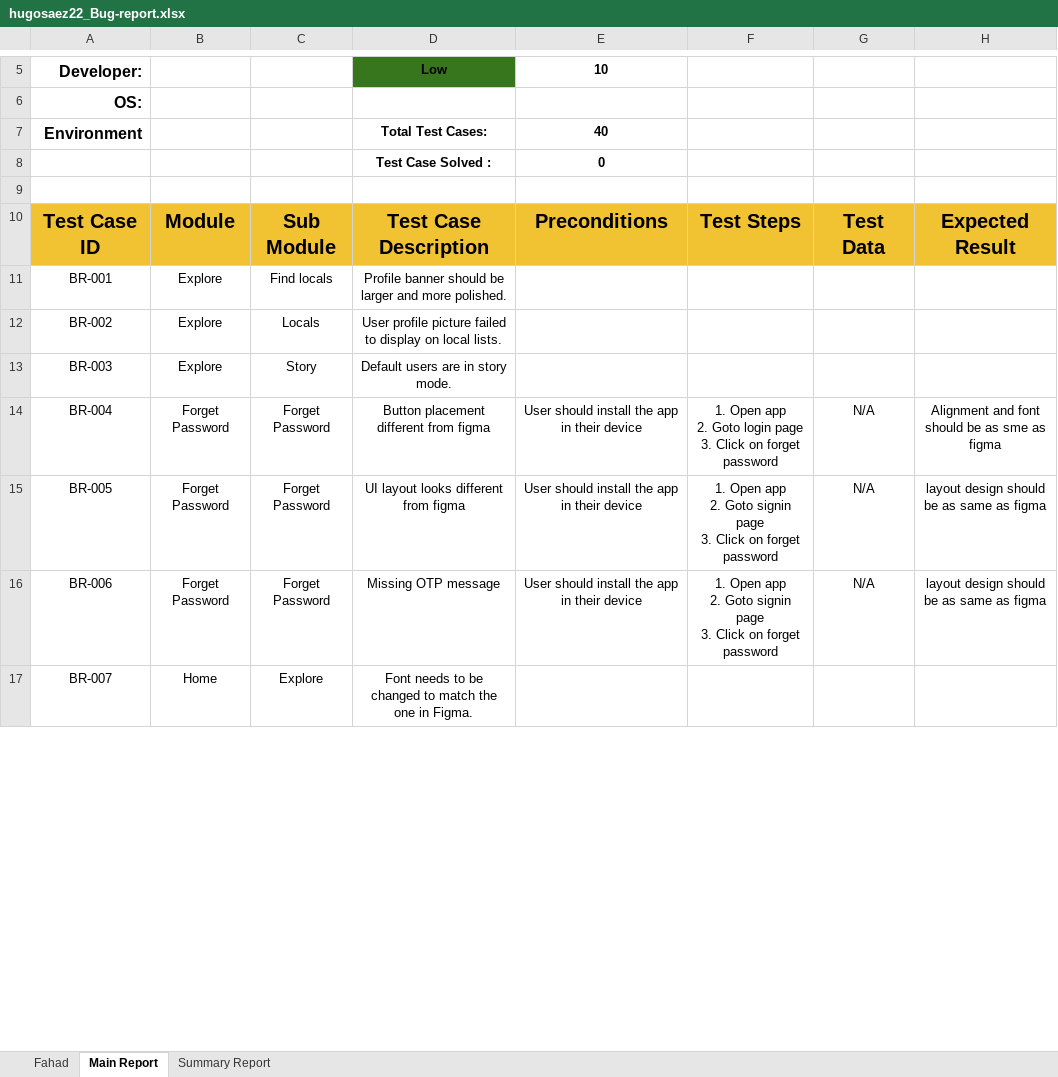
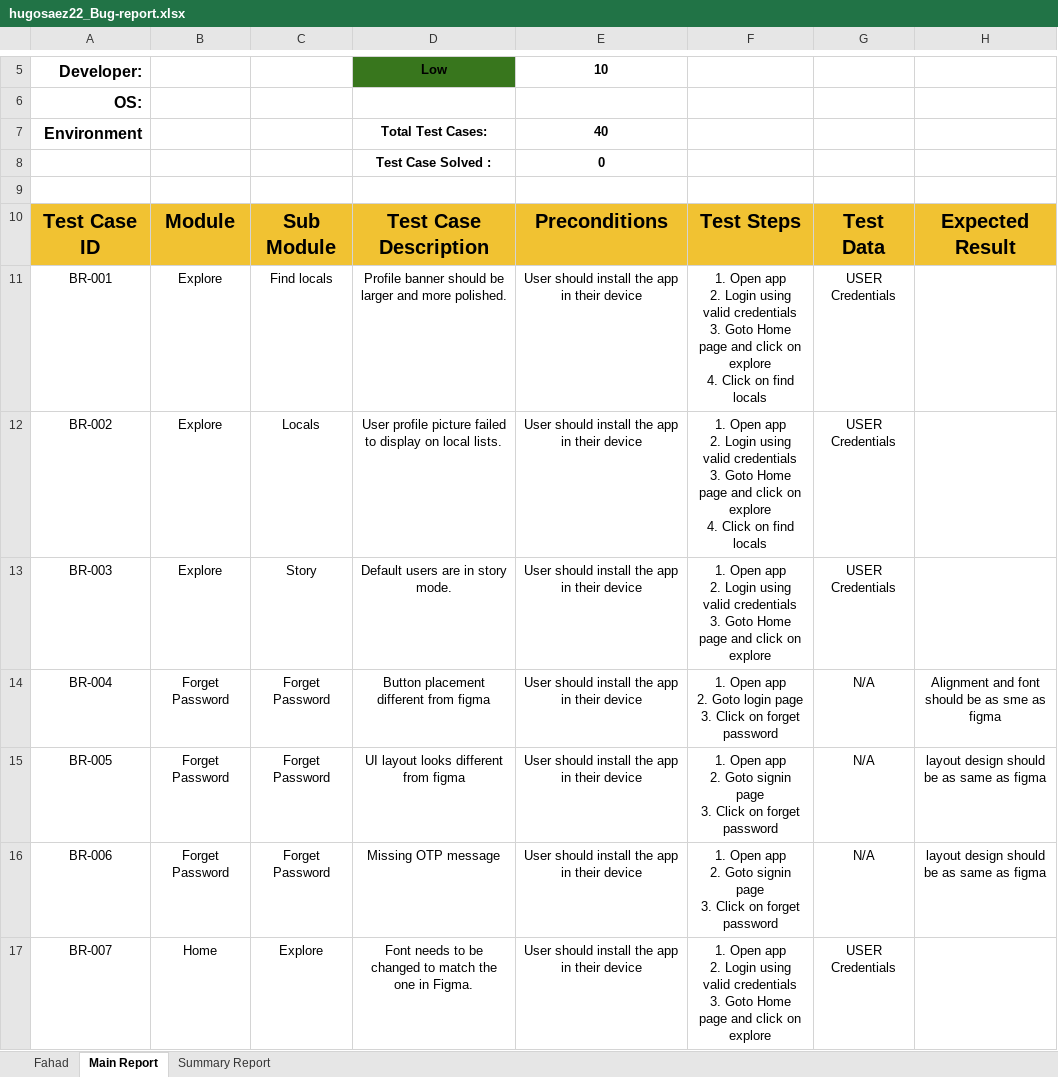
Before and after one commit to khondokerfahad/SQA_Works, an Excel workbook: Reports/Locals/hugosaez22_Bug-report.xlsx, sheet Main Report, drawn as a sheet; only a part is shown, gaps mark what is left out; values as stored, in another font and other column widths than the file's, no borders; charts and pictures not drawn; ↵ is a line break in a cell; the diff covers the shown part only; the diff names each change by its address in the sheet, - before the commit and + after, or states it on an @@ line.

```diff
--- a/Reports/Locals/hugosaez22_Bug-report.xlsx (sheet Main Report)
+++ b/Reports/Locals/hugosaez22_Bug-report.xlsx (sheet Main Report)
-E11:E13: (empty)
+E11:E13: User should install the app in their device
-F11:F12: (empty)
+F11:F12: 1. Open app ↵ 2. Login using valid credentials ↵ 3. Goto Home page and click on explore ↵ 4. Click on find locals
-G11:G13: (empty)
+G11:G13: USER Credentials
-F13: (empty)
+F13: 1. Open app ↵ 2. Login using valid credentials ↵ 3. Goto Home page and click on explore
-E17: (empty)
+E17: User should install the app in their device
-F17: (empty)
+F17: 1. Open app ↵ 2. Login using valid credentials ↵ 3. Goto Home page and click on explore
-G17: (empty)
+G17: USER Credentials
```
Also changed, not shown: 72 edited cells elsewhere in this sheet, sheet Fahad, 1 other file.
